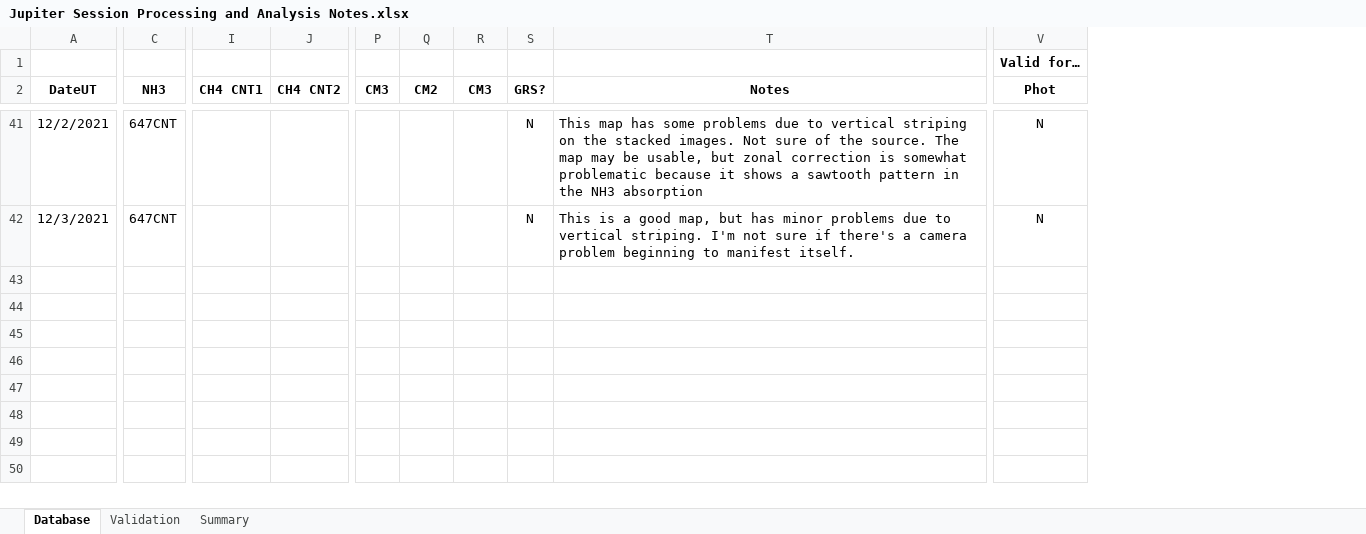
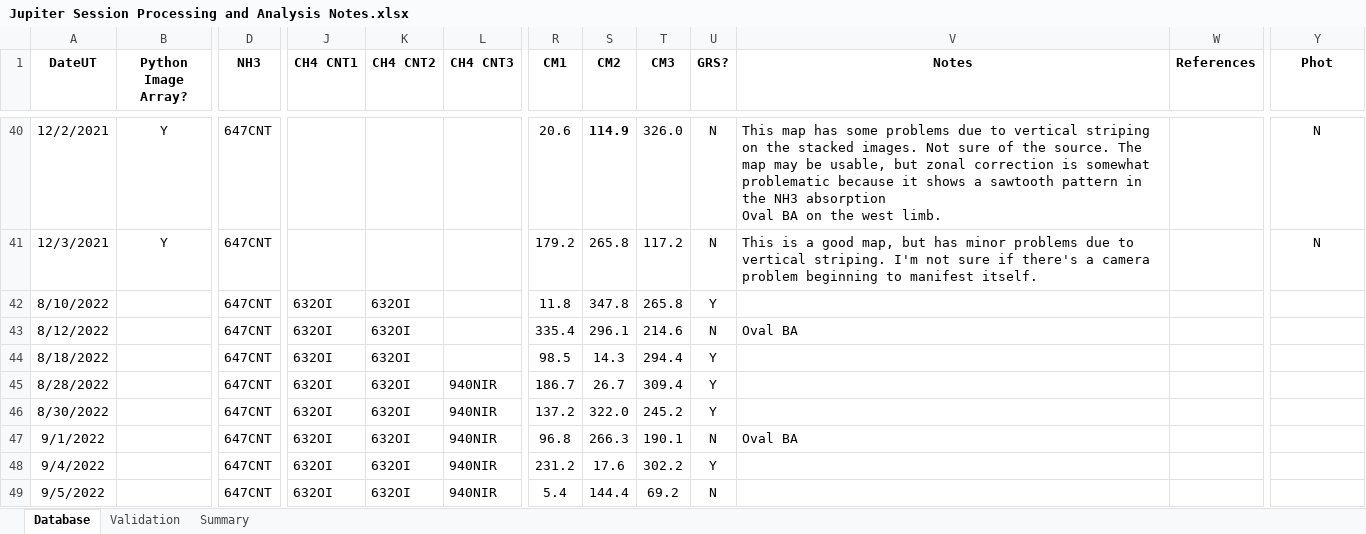
Before and after one commit to smhill001/Jupiter_NH3_Analysis_P3, an Excel workbook: Jupiter Session Processing and Analysis Notes.xlsx, sheet Database, drawn as a sheet; only a part is shown, gaps mark what is left out; values as stored, in another font and other column widths than the file's, no borders; conditional formats not drawn; removed rows and columns are numbered as before the commit, all else as after; rows hold the shown columns only; ↵ is a line break in a cell; the diff covers the shown part only; the diff names each change by its address in the sheet, - before the commit and + after, or states it on an @@ line.

Commit message:
Image Array for Single Methane Band, also for Jupiter & Saturn
This version is fully functional on the first eight 2022 Jupiter observations from 8/10 to 9/5. It produces only a SINGLE methane panel (continuum, in-band, ratio), which is not efficient when using additional channels, e.g., 620, 730, and 889 nm. It requires creating totally separate image arrays just to show the separate methane observations. It was modified to work on the Saturn observation of 9/5, but was not tested on the Saturn observation of 8/10. This makes way for a new version that will accommodate multiple CH4 observation bands in a single image array.

```diff
--- a/Jupiter Session Processing and Analysis Notes.xlsx (sheet Database)
+++ b/Jupiter Session Processing and Analysis Notes.xlsx (sheet Database)
+column B (Python Image Array?), rows 40-41: Y | Y
+column L (CH4 CNT3), empty
-column P (CM3), empty
+column R (CM1), rows 40-41: 20.6 | 179.2
+column W (References), empty
-row 1:  |  |  |  |  |  |  |  |  | Valid for…
-S40 (CM2): (empty)
+S40 (CM2): 114.9
-T40 (CM3): (empty)
+T40 (CM3): 326.0
-V40 (Notes): …NH3 absorption
+V40 (Notes): …NH3 absorption ↵ Oval BA on the west limb.
-S41 (CM2): (empty)
+S41 (CM2): 265.8
-T41 (CM3): (empty)
+T41 (CM3): 117.2
+row 42: 8/10/2022 |  | 647CNT | 632OI | 632OI |  | 11.8 | 347.8 | 265.8 | Y
+row 43: 8/12/2022 |  | 647CNT | 632OI | 632OI |  | 335.4 | 296.1 | 214.6 | N | Oval BA
+row 44: 8/18/2022 |  | 647CNT | 632OI | 632OI |  | 98.5 | 14.3 | 294.4 | Y
+row 45: 8/28/2022 |  | 647CNT | 632OI | 632OI | 940NIR | 186.7 | 26.7 | 309.4 | Y
+row 46: 8/30/2022 |  | 647CNT | 632OI | 632OI | 940NIR | 137.2 | 322.0 | 245.2 | Y
+row 47: 9/1/2022 |  | 647CNT | 632OI | 632OI | 940NIR | 96.8 | 266.3 | 190.1 | N | Oval BA
+row 48: 9/4/2022 |  | 647CNT | 632OI | 632OI | 940NIR | 231.2 | 17.6 | 302.2 | Y
+row 49: 9/5/2022 |  | 647CNT | 632OI | 632OI | 940NIR | 5.4 | 144.4 | 69.2 | N
```
Also changed, not shown: 59 edited cells and cell formats elsewhere in this sheet, 15 other files.
